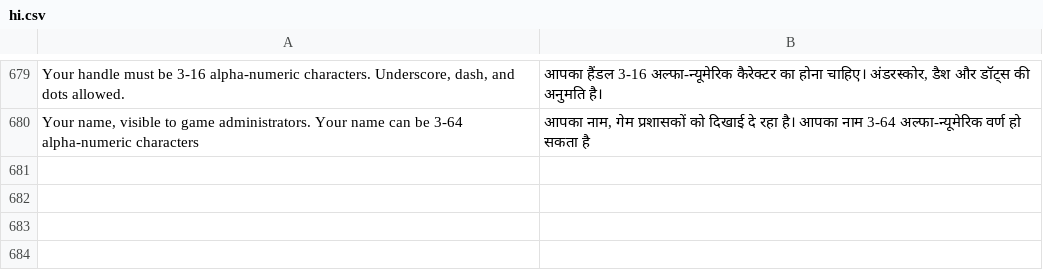
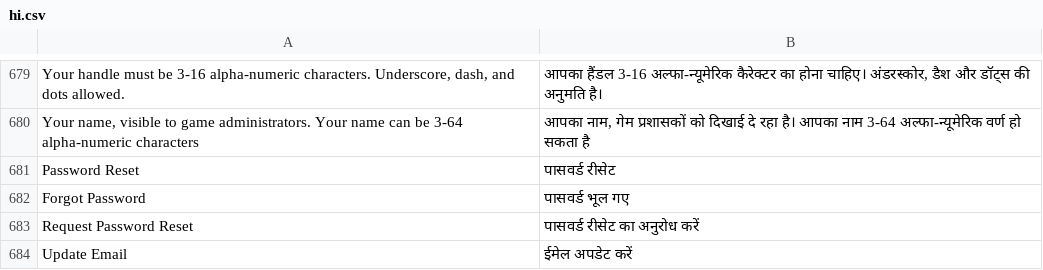
Before and after one commit to moloch--/RootTheBox, a CSV file: locale/hi.csv, drawn as a sheet; only a part is shown, gaps mark what is left out; the diff names each change by its address in the sheet, - before the commit and + after, or states it on an @@ line.

Commit message:
Password Reset Feature #232

```diff
--- a/locale/hi.csv
+++ b/locale/hi.csv
+row 681: Password Reset | पासवर्ड रीसेट
+row 682: Forgot Password | पासवर्ड भूल गए
+row 683: Request Password Reset | पासवर्ड रीसेट का अनुरोध करें
+row 684: Update Email | ईमेल अपडेट करें
```
Also changed, not shown: locale/ja.csv, locale/ru.csv, 18 other files.
